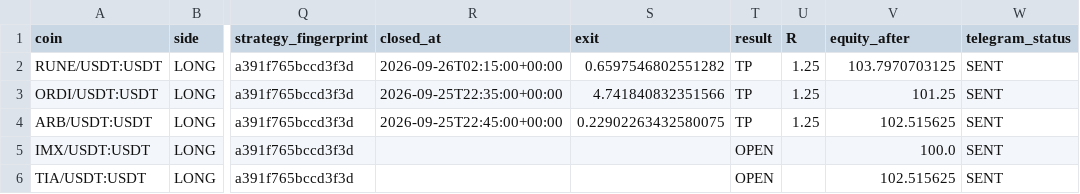
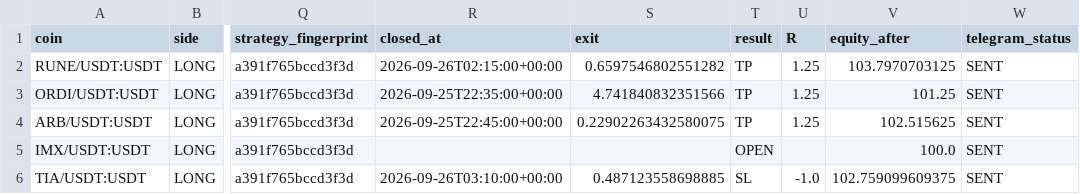
Before and after one commit to samesameagro-droid/sam-edge-v15-v8i, a CSV file: paper_v15_trades_v2.csv, drawn as a sheet; only a part is shown, gaps mark what is left out; the diff names each change by its address in the sheet, - before the commit and + after, or states it on an @@ line.

```diff
--- a/paper_v15_trades_v2.csv
+++ b/paper_v15_trades_v2.csv
-R6 (closed_at): (empty)
+R6 (closed_at): 2026-09-26T03:10:00+00:00
-S6 (exit): (empty)
+S6 (exit): 0.487123558698885
-T6 (result): OPEN
+T6 (result): SL
-U6 (R): (empty)
+U6 (R): -1.0
-V6 (equity_after): 102.515625
+V6 (equity_after): 102.759099609375
```
Also changed, not shown: v15_forward_test_master_journal.csv, 8 other files.
